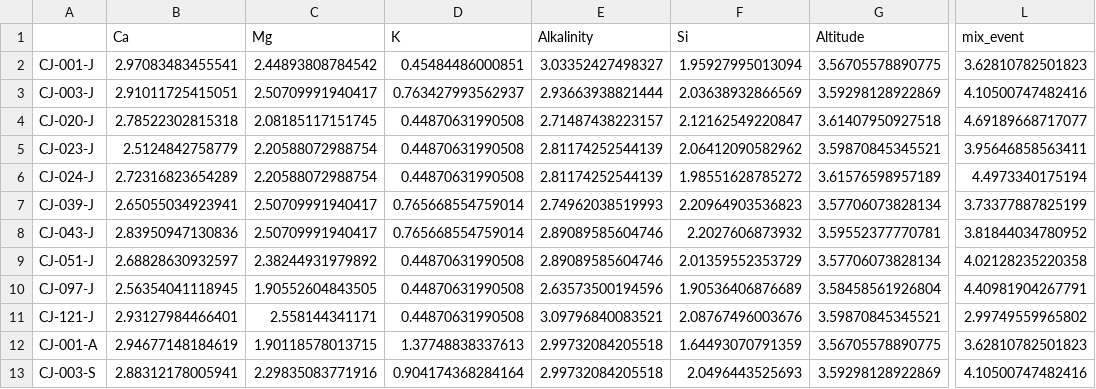
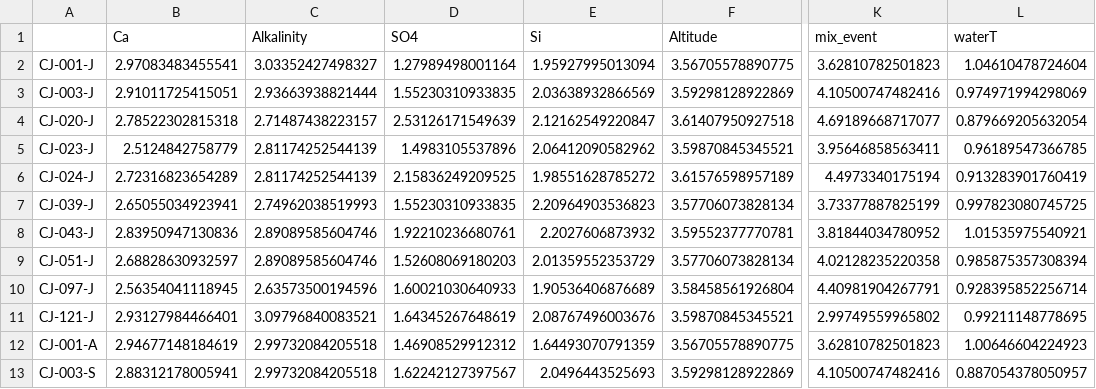
Before and after one commit to king8w/seasonal_diatom_cajas, a CSV file: outputs/model_var.csv, drawn as a sheet; only a part is shown, gaps mark what is left out; removed rows and columns are numbered as before the commit, all else as after; the diff names each change by its address in the sheet, - before the commit and + after, or states it on an @@ line.

```diff
--- a/outputs/model_var.csv
+++ b/outputs/model_var.csv
-column C (Mg), rows 2-13: 2.44893808784542 | 2.50709991940417 | 2.08185117151745 | 2.20588072988754 | 2.20588072988754 | 2.50709991940417 | 2.50709991940417 | 2.38244931979892 | 1.90552604843505 | 2.558144341171 | 1.90118578013715 | 2.29835083771916
-column D (K), rows 2-13: 0.45484486000851 | 0.763427993562937 | 0.44870631990508 | 0.44870631990508 | 0.44870631990508 | 0.765668554759014 | 0.765668554759014 | 0.44870631990508 | 0.44870631990508 | 0.44870631990508 | 1.37748838337613 | 0.904174368284164
+column D (SO4), rows 2-13: 1.27989498001164 | 1.55230310933835 | 2.53126171549639 | 1.4983105537896 | 2.15836249209525 | 1.55230310933835 | 1.92210236680761 | 1.52608069180203 | 1.60021030640933 | 1.64345267648619 | 1.46908529912312 | 1.62242127397567
+column L (waterT), rows 2-13: 1.04610478724604 | 0.974971994298069 | 0.879669205632054 | 0.96189547366785 | 0.913283901760419 | 0.997823080745725 | 1.01535975540921 | 0.985875357308394 | 0.928395852256714 | 0.99211148778695 | 1.00646604224923 | 0.887054378050957
```
Also changed, not shown: outputs/all.var.imp.csv, outputs/mod_cca_fw_full.csv, 10 other files.
